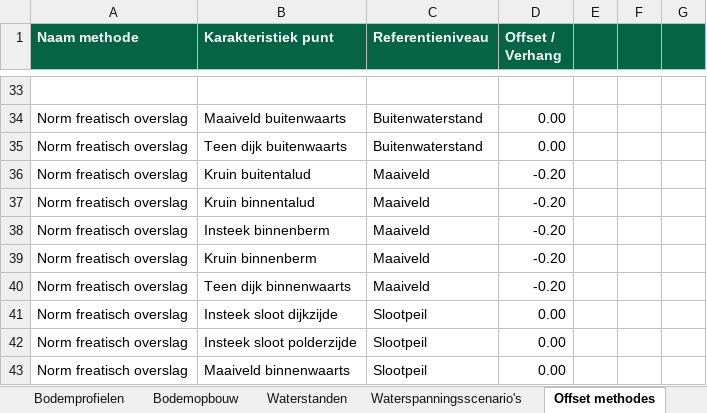
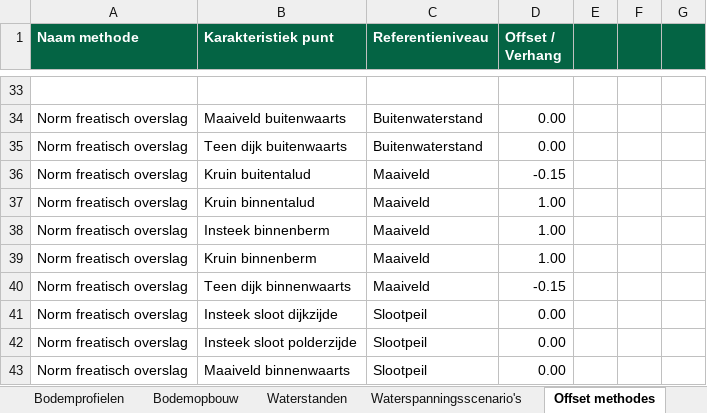
Before and after one commit to scheldestromen/BOLuS, an Excel workbook: excel_tool/Invoer BOLuS.xlsx, sheet Offset methodes, drawn as a sheet; only a part is shown, gaps mark what is left out; values as stored, in another font and other column widths than the file's, no borders; 1 other sheet too large or unreadable and not compared; the diff names each change by its address in the sheet, - before the commit and + after, or states it on an @@ line.

Commit message:
feat: minimale offset freatische lijn met maaiveld. Geeft niet in alle situaties een logische lijn, aandacht is benodigd. geometry.py get intersection heeft nog aandacht nodig.

```diff
--- a/excel_tool/Invoer BOLuS.xlsx (sheet Offset methodes)
+++ b/excel_tool/Invoer BOLuS.xlsx (sheet Offset methodes)
-D36 (Offset / Verhang): -0.20
+D36 (Offset / Verhang): -0.15
-D37:D39 (Offset / Verhang): -0.20
+D37:D39 (Offset / Verhang): 1.00
-D40 (Offset / Verhang): -0.20
+D40 (Offset / Verhang): -0.15
```
Also changed, not shown: sheet Stijghoogtes, sheet Waterspanningsinstellingen, 5 other files.
